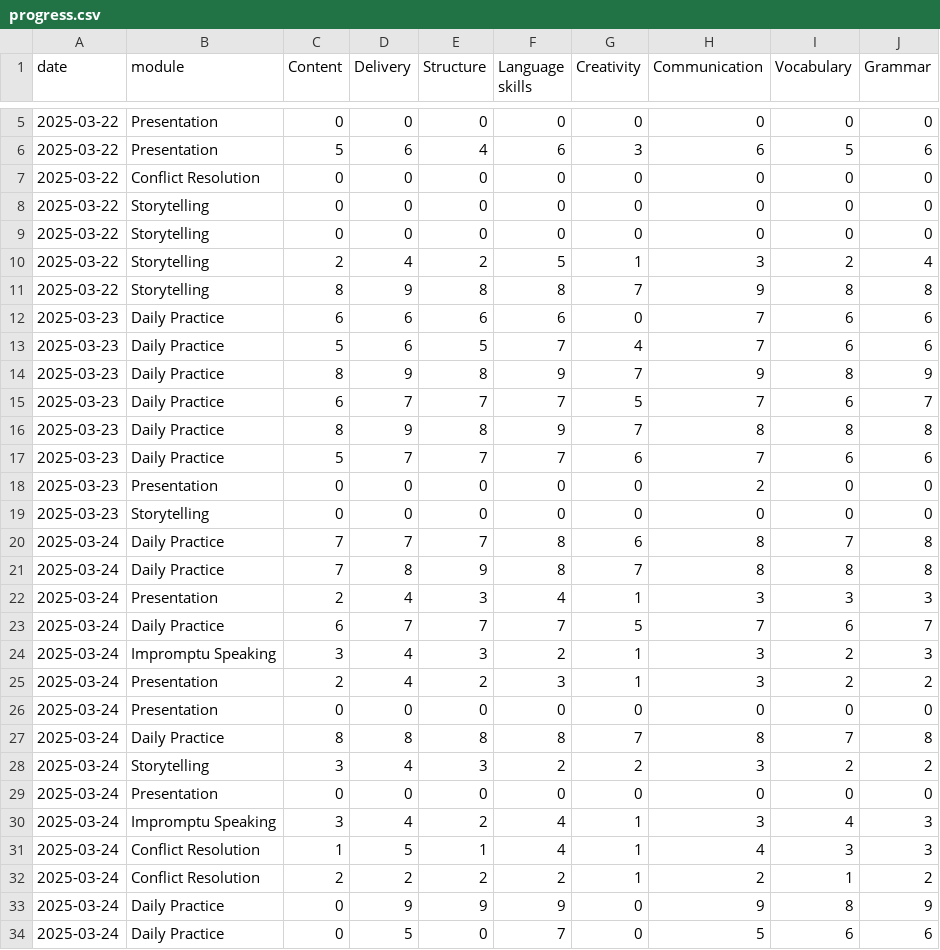
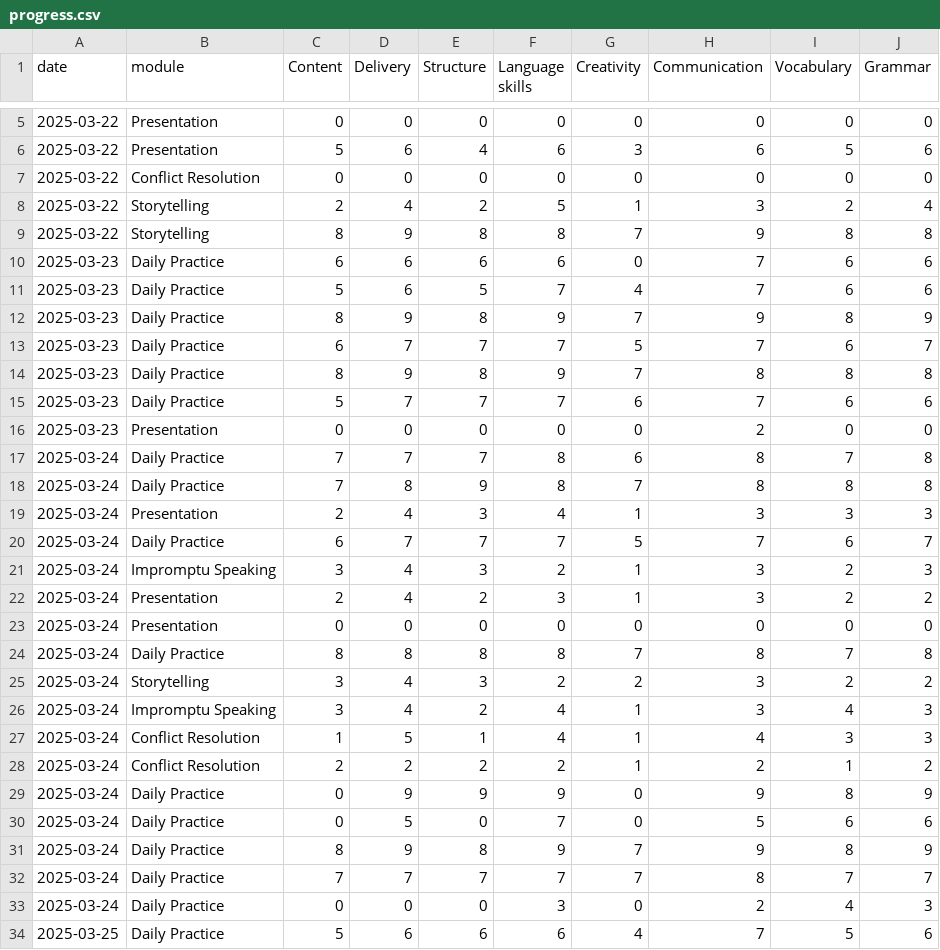
Before and after one commit to sxrxth10/communication_assistant, a CSV file: app/progress.csv, drawn as a sheet; only a part is shown, gaps mark what is left out; removed rows and columns are numbered as before the commit, all else as after; the diff names each change by its address in the sheet, - before the commit and + after, or states it on an @@ line.

```diff
--- a/app/progress.csv
+++ b/app/progress.csv
-row 8: 2025-03-22 | Storytelling | 0 | 0 | 0 | 0 | 0 | 0 | 0 | 0
-row 9: 2025-03-22 | Storytelling | 0 | 0 | 0 | 0 | 0 | 0 | 0 | 0
-row 19: 2025-03-23 | Storytelling | 0 | 0 | 0 | 0 | 0 | 0 | 0 | 0
-row 29: 2025-03-24 | Presentation | 0 | 0 | 0 | 0 | 0 | 0 | 0 | 0
+row 31: 2025-03-24 | Daily Practice | 8 | 9 | 8 | 9 | 7 | 9 | 8 | 9
+row 32: 2025-03-24 | Daily Practice | 7 | 7 | 7 | 7 | 7 | 8 | 7 | 7
+row 33: 2025-03-24 | Daily Practice | 0 | 0 | 0 | 3 | 0 | 2 | 4 | 3
+row 34: 2025-03-25 | Daily Practice | 5 | 6 | 6 | 6 | 4 | 7 | 5 | 6
```
Also changed, not shown: 5 other files.
